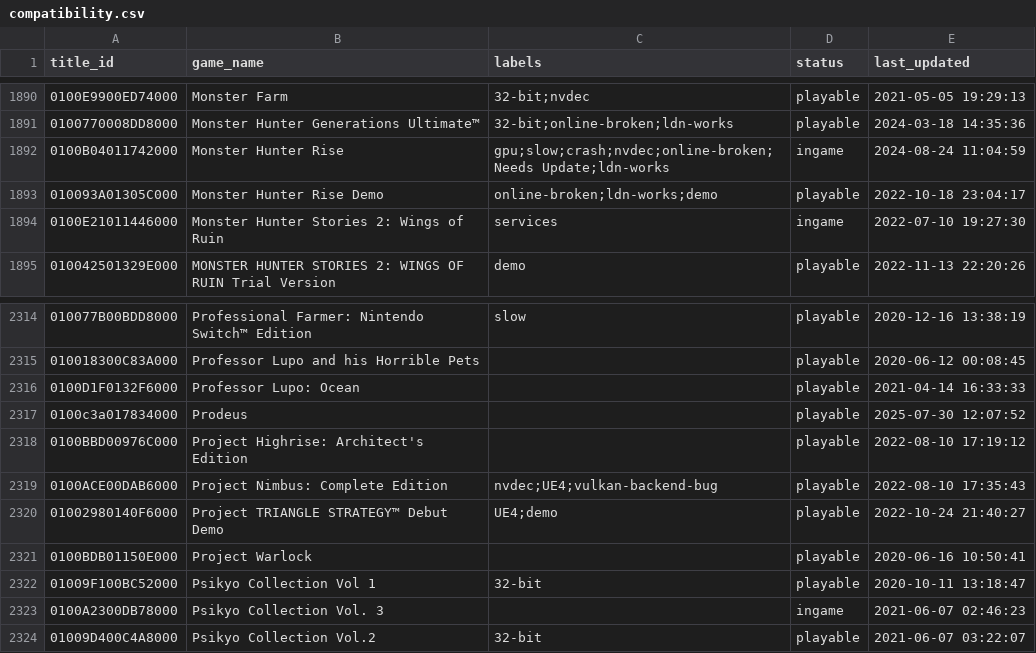
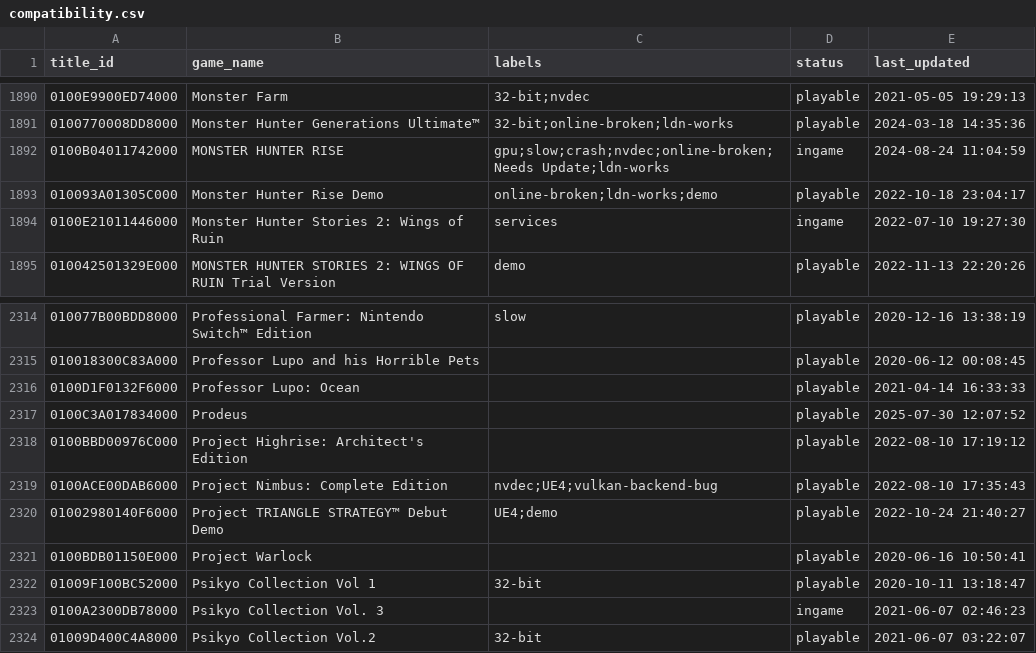
Before and after one commit to DCS78/ryujinx, a CSV file: docs/compatibility.csv, drawn as a sheet; only a part is shown, gaps mark what is left out; the diff covers the shown part only.

```diff
--- a/docs/compatibility.csv
+++ b/docs/compatibility.csv
@@ -1891,3 +1891,3 @@
 0100770008DD8000,"Monster Hunter Generations Ultimate™",32-bit;online-broken;ldn-works,playable,2024-03-18 14:35:36
-0100B04011742000,"Monster Hunter Rise",gpu;slow;crash;nvdec;online-broken;Needs Update;ldn-works,ingame,2024-08-24 11:04:59
+0100B04011742000,"MONSTER HUNTER RISE",gpu;slow;crash;nvdec;online-broken;Needs Update;ldn-works,ingame,2024-08-24 11:04:59
 010093A01305C000,"Monster Hunter Rise Demo",online-broken;ldn-works;demo,playable,2022-10-18 23:04:17
@@ -2316,3 +2316,3 @@
 0100D1F0132F6000,"Professor Lupo: Ocean",,playable,2021-04-14 16:33:33
-0100c3a017834000,"Prodeus",,playable,2025-07-30 12:07:52
+0100C3A017834000,"Prodeus",,playable,2025-07-30 12:07:52
 0100BBD00976C000,"Project Highrise: Architect's Edition",,playable,2022-08-10 17:19:12
```
Also changed, not shown: 2 added rows and 3 edited cells elsewhere in this file.
